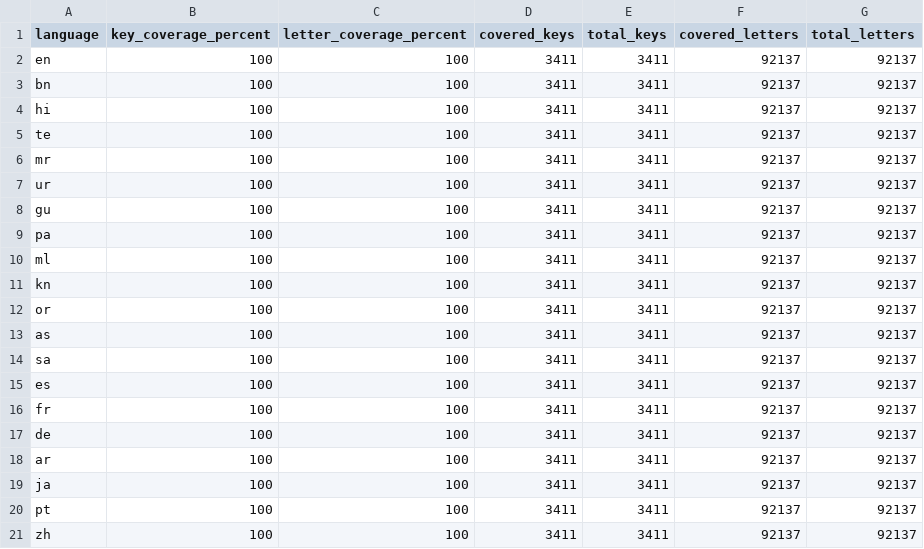
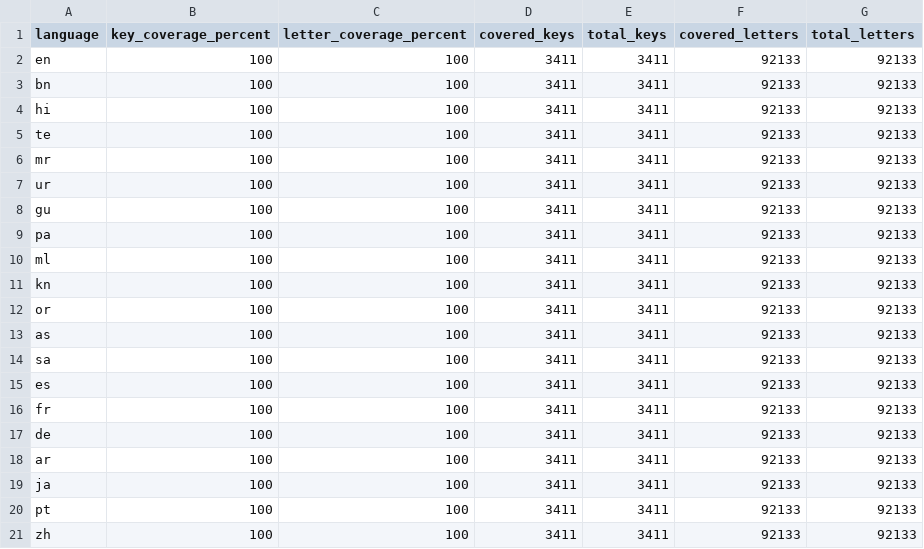
Before and after one commit to MdSaifulIslamMSI/Aura, a CSV file: app/translation-coverage.csv, drawn as a sheet.

```diff
--- a/app/translation-coverage.csv
+++ b/app/translation-coverage.csv
@@ -1,21 +1,21 @@
 language,key_coverage_percent,letter_coverage_percent,covered_keys,total_keys,covered_letters,total_letters
-en,100,100,3411,3411,92137,92137
-bn,100,100,3411,3411,92137,92137
-hi,100,100,3411,3411,92137,92137
-te,100,100,3411,3411,92137,92137
-mr,100,100,3411,3411,92137,92137
-ur,100,100,3411,3411,92137,92137
-gu,100,100,3411,3411,92137,92137
-pa,100,100,3411,3411,92137,92137
-ml,100,100,3411,3411,92137,92137
-kn,100,100,3411,3411,92137,92137
-or,100,100,3411,3411,92137,92137
-as,100,100,3411,3411,92137,92137
-sa,100,100,3411,3411,92137,92137
-es,100,100,3411,3411,92137,92137
-fr,100,100,3411,3411,92137,92137
-de,100,100,3411,3411,92137,92137
-ar,100,100,3411,3411,92137,92137
-ja,100,100,3411,3411,92137,92137
-pt,100,100,3411,3411,92137,92137
-zh,100,100,3411,3411,92137,92137
+en,100,100,3411,3411,92133,92133
+bn,100,100,3411,3411,92133,92133
+hi,100,100,3411,3411,92133,92133
+te,100,100,3411,3411,92133,92133
+mr,100,100,3411,3411,92133,92133
+ur,100,100,3411,3411,92133,92133
+gu,100,100,3411,3411,92133,92133
+pa,100,100,3411,3411,92133,92133
+ml,100,100,3411,3411,92133,92133
+kn,100,100,3411,3411,92133,92133
+or,100,100,3411,3411,92133,92133
+as,100,100,3411,3411,92133,92133
+sa,100,100,3411,3411,92133,92133
+es,100,100,3411,3411,92133,92133
+fr,100,100,3411,3411,92133,92133
+de,100,100,3411,3411,92133,92133
+ar,100,100,3411,3411,92133,92133
+ja,100,100,3411,3411,92133,92133
+pt,100,100,3411,3411,92133,92133
+zh,100,100,3411,3411,92133,92133
```
Also changed, not shown: app/translation-quality.csv, 53 other files.
